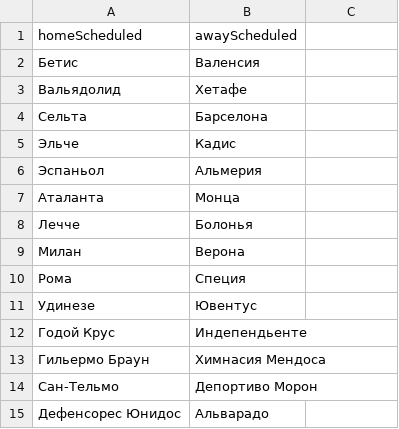
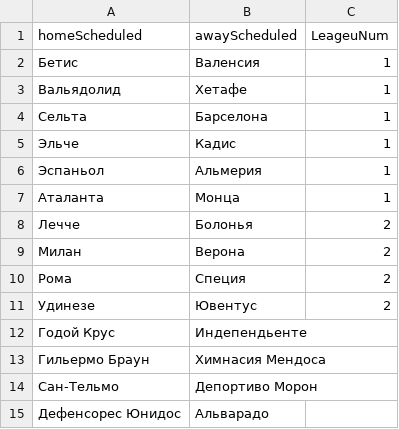
Before and after one commit to makedatauseful/git, a CSV file: data/teamsScheduled.csv, drawn as a sheet; only a part is shown; the diff names each change by its address in the sheet, - before the commit and + after, or states it on an @@ line.

```diff
--- a/data/teamsScheduled.csv
+++ b/data/teamsScheduled.csv
-C1: (empty)
+C1: LeageuNum
-C2:C7 (LeageuNum): (empty)
+C2:C7 (LeageuNum): 1
-C8:C11 (LeageuNum): (empty)
+C8:C11 (LeageuNum): 2
```
Also changed, not shown: 2 other files.
